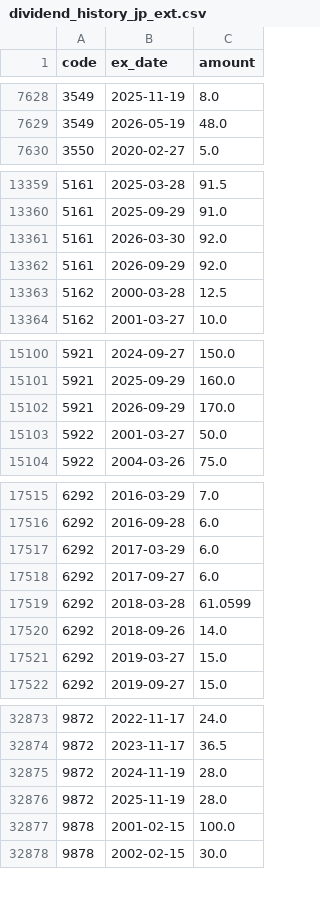
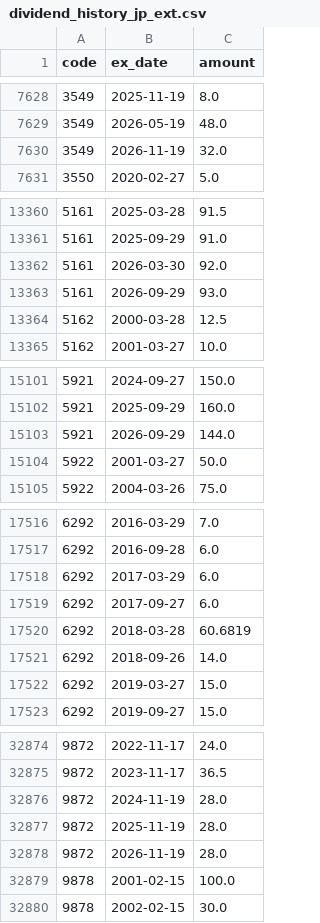
Before and after one commit to kanaami3/russell3000-momentum, a CSV file: data/dividend_history_jp_ext.csv, drawn as a sheet; only a part is shown, gaps mark what is left out; the diff covers the shown part only.

```diff
--- a/data/dividend_history_jp_ext.csv
+++ b/data/dividend_history_jp_ext.csv
@@ -7629,2 +7629,3 @@ code,ex_date,amount
 3549,2026-05-19,48.0
+3549,2026-11-19,32.0
 3550,2020-02-27,5.0
@@ -13361,3 +13362,3 @@ code,ex_date,amount
 5161,2026-03-30,92.0
-5161,2026-09-29,92.0
+5161,2026-09-29,93.0
 5162,2000-03-28,12.5
@@ -15101,3 +15102,3 @@ code,ex_date,amount
 5921,2025-09-29,160.0
-5921,2026-09-29,170.0
+5921,2026-09-29,144.0
 5922,2001-03-27,50.0
@@ -17518,3 +17519,3 @@ code,ex_date,amount
 6292,2017-09-27,6.0
-6292,2018-03-28,61.0599
+6292,2018-03-28,60.6819
 6292,2018-09-26,14.0
@@ -32876,2 +32877,3 @@ code,ex_date,amount
 9872,2025-11-19,28.0
+9872,2026-11-19,28.0
 9878,2001-02-15,100.0
```
Also changed, not shown: 3 edited cells elsewhere in this file, data/value_data_jp_ext.csv, 2 other files.
